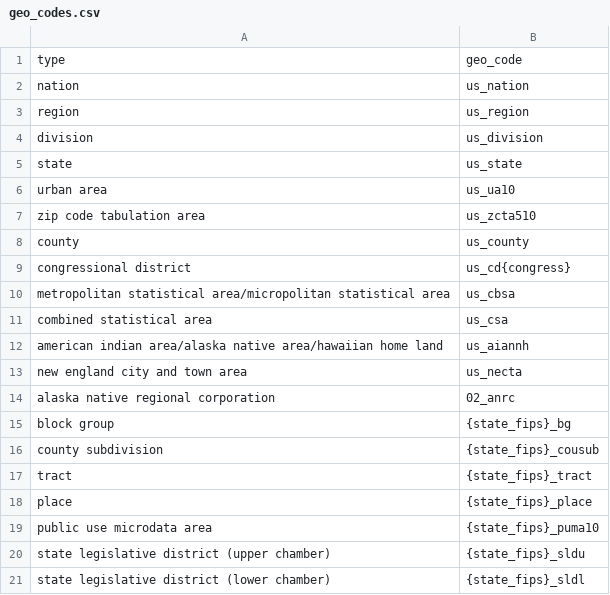
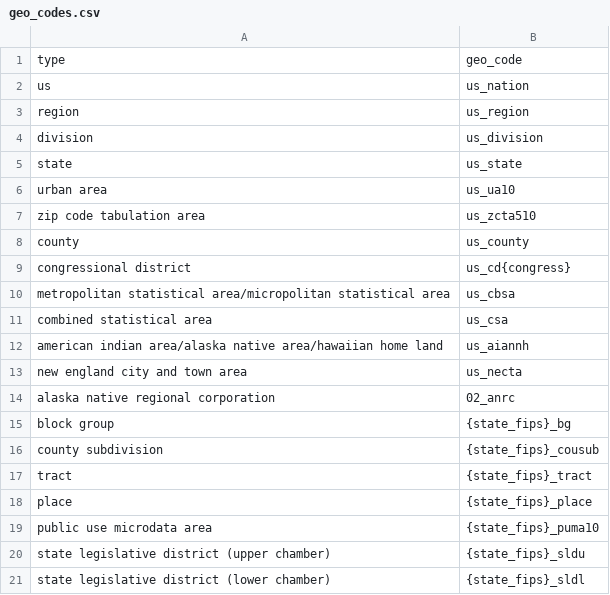
Before and after one commit to cmsetzer/autocensus, a CSV file: autocensus/resources/geo_codes.csv, drawn as a sheet.

```diff
--- a/autocensus/resources/geo_codes.csv
+++ b/autocensus/resources/geo_codes.csv
@@ -1,3 +1,3 @@
 type,geo_code
-nation,us_nation
+us,us_nation
 region,us_region
```
Also changed, not shown: 4 other files.
